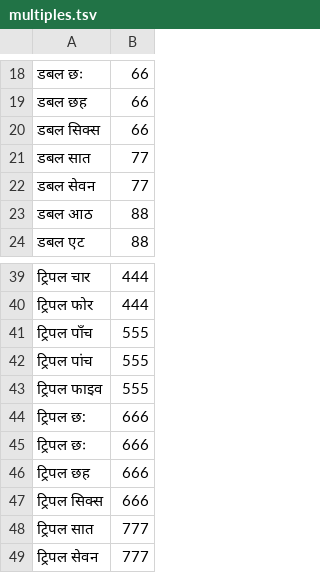
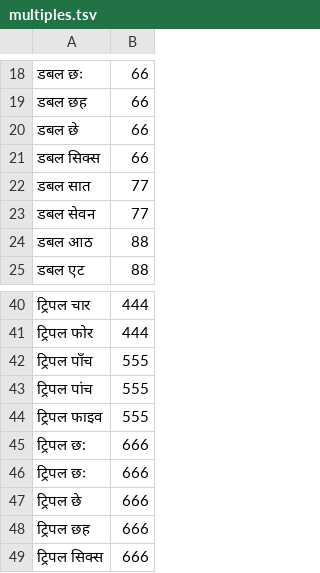
Before and after one commit to vasistalodagala/indic-punct, a TSV file: src/inverse_text_normalization/hi/data/numbers/multiples.tsv, drawn as a sheet; only a part is shown, gaps mark what is left out; the shorter side is filled out with more unchanged rows; the diff names each change by its address in the sheet, - before the commit and + after, or states it on an @@ line.

```diff
--- a/src/inverse_text_normalization/hi/data/numbers/multiples.tsv
+++ b/src/inverse_text_normalization/hi/data/numbers/multiples.tsv
+row 20: डबल छे | 66
+row 47: ट्रिपल छे | 666
```
Also changed, not shown: 4 other files.
